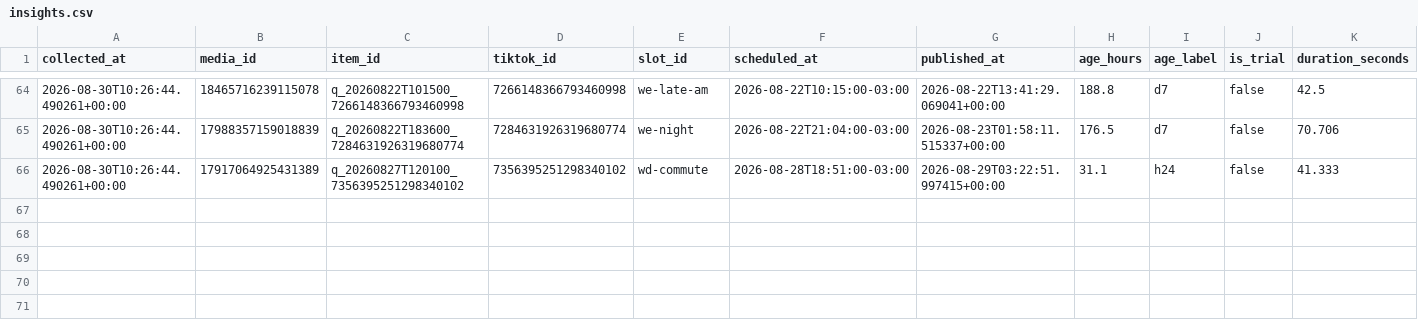
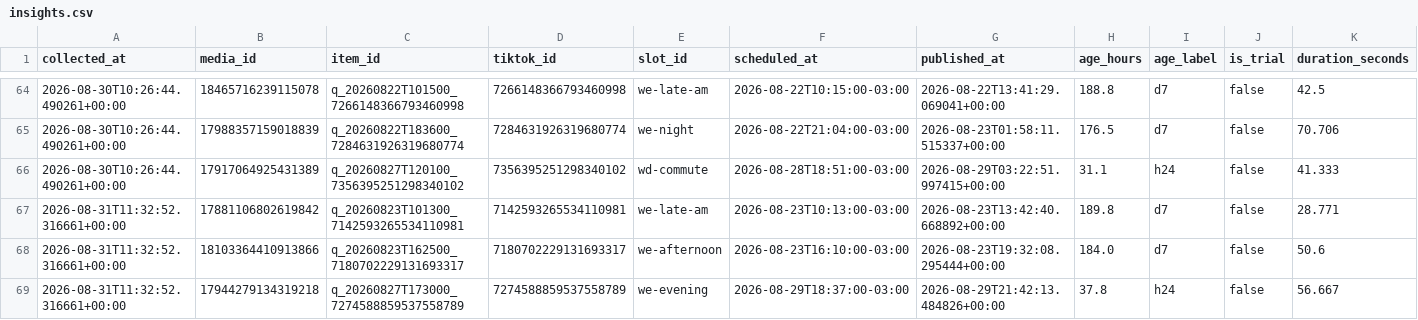
Before and after one commit to lafferreira91/tiktok_insta_lukasmax, a CSV file: data/insights.csv, drawn as a sheet; only a part is shown, gaps mark what is left out; rows hold the shown columns only; the diff names each change by its address in the sheet, - before the commit and + after, or states it on an @@ line.

Commit message:
Metricas coletadas no run 33387458475

```diff
--- a/data/insights.csv
+++ b/data/insights.csv
+row 67: 2026-08-31T11:32:52.316661+00:00 | 17881106802619842 | q_20260823T101300_7142593265534110981 | 7142593265534110981 | we-late-am | 2026-08-23T10:13:00-03:00 | 2026-08-23T13:42:40.668892+00:00 | 189.8 | d7 | false | 28.771
+row 68: 2026-08-31T11:32:52.316661+00:00 | 18103364410913866 | q_20260823T162500_7180702229131693317 | 7180702229131693317 | we-afternoon | 2026-08-23T16:10:00-03:00 | 2026-08-23T19:32:08.295444+00:00 | 184.0 | d7 | false | 50.6
+row 69: 2026-08-31T11:32:52.316661+00:00 | 17944279134319218 | q_20260827T173000_7274588859537558789 | 7274588859537558789 | we-evening | 2026-08-29T18:37:00-03:00 | 2026-08-29T21:42:13.484826+00:00 | 37.8 | h24 | false | 56.667
```
